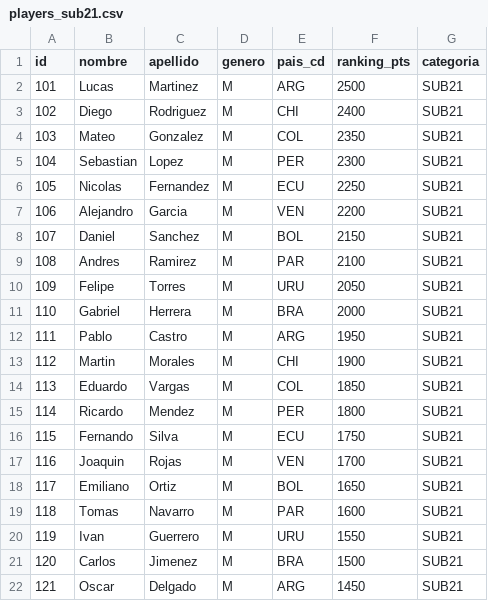
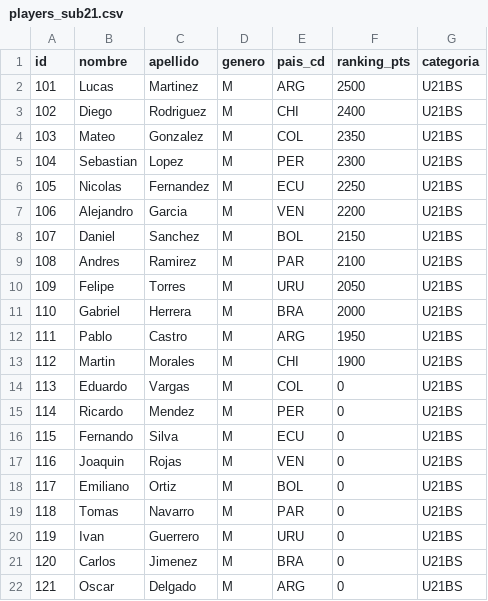
Before and after one commit to boggdan95/easy-table-tennis-event, a CSV file: data/samples/players_sub21.csv, drawn as a sheet.

```diff
--- a/data/samples/players_sub21.csv
+++ b/data/samples/players_sub21.csv
@@ -1,22 +1,22 @@
 id,nombre,apellido,genero,pais_cd,ranking_pts,categoria
-101,Lucas,Martinez,M,ARG,2500,SUB21
-102,Diego,Rodriguez,M,CHI,2400,SUB21
-103,Mateo,Gonzalez,M,COL,2350,SUB21
-104,Sebastian,Lopez,M,PER,2300,SUB21
-105,Nicolas,Fernandez,M,ECU,2250,SUB21
-106,Alejandro,Garcia,M,VEN,2200,SUB21
-107,Daniel,Sanchez,M,BOL,2150,SUB21
-108,Andres,Ramirez,M,PAR,2100,SUB21
-109,Felipe,Torres,M,URU,2050,SUB21
-110,Gabriel,Herrera,M,BRA,2000,SUB21
-111,Pablo,Castro,M,ARG,1950,SUB21
-112,Martin,Morales,M,CHI,1900,SUB21
-113,Eduardo,Vargas,M,COL,1850,SUB21
-114,Ricardo,Mendez,M,PER,1800,SUB21
-115,Fernando,Silva,M,ECU,1750,SUB21
-116,Joaquin,Rojas,M,VEN,1700,SUB21
-117,Emiliano,Ortiz,M,BOL,1650,SUB21
-118,Tomas,Navarro,M,PAR,1600,SUB21
-119,Ivan,Guerrero,M,URU,1550,SUB21
-120,Carlos,Jimenez,M,BRA,1500,SUB21
-121,Oscar,Delgado,M,ARG,1450,SUB21
+101,Lucas,Martinez,M,ARG,2500,U21BS
+102,Diego,Rodriguez,M,CHI,2400,U21BS
+103,Mateo,Gonzalez,M,COL,2350,U21BS
+104,Sebastian,Lopez,M,PER,2300,U21BS
+105,Nicolas,Fernandez,M,ECU,2250,U21BS
+106,Alejandro,Garcia,M,VEN,2200,U21BS
+107,Daniel,Sanchez,M,BOL,2150,U21BS
+108,Andres,Ramirez,M,PAR,2100,U21BS
+109,Felipe,Torres,M,URU,2050,U21BS
+110,Gabriel,Herrera,M,BRA,2000,U21BS
+111,Pablo,Castro,M,ARG,1950,U21BS
+112,Martin,Morales,M,CHI,1900,U21BS
+113,Eduardo,Vargas,M,COL,0,U21BS
+114,Ricardo,Mendez,M,PER,0,U21BS
+115,Fernando,Silva,M,ECU,0,U21BS
+116,Joaquin,Rojas,M,VEN,0,U21BS
+117,Emiliano,Ortiz,M,BOL,0,U21BS
+118,Tomas,Navarro,M,PAR,0,U21BS
+119,Ivan,Guerrero,M,URU,0,U21BS
+120,Carlos,Jimenez,M,BRA,0,U21BS
+121,Oscar,Delgado,M,ARG,0,U21BS
```
Also changed, not shown: data/samples/players_14.csv, data/samples/players_20.csv, 7 other files.
